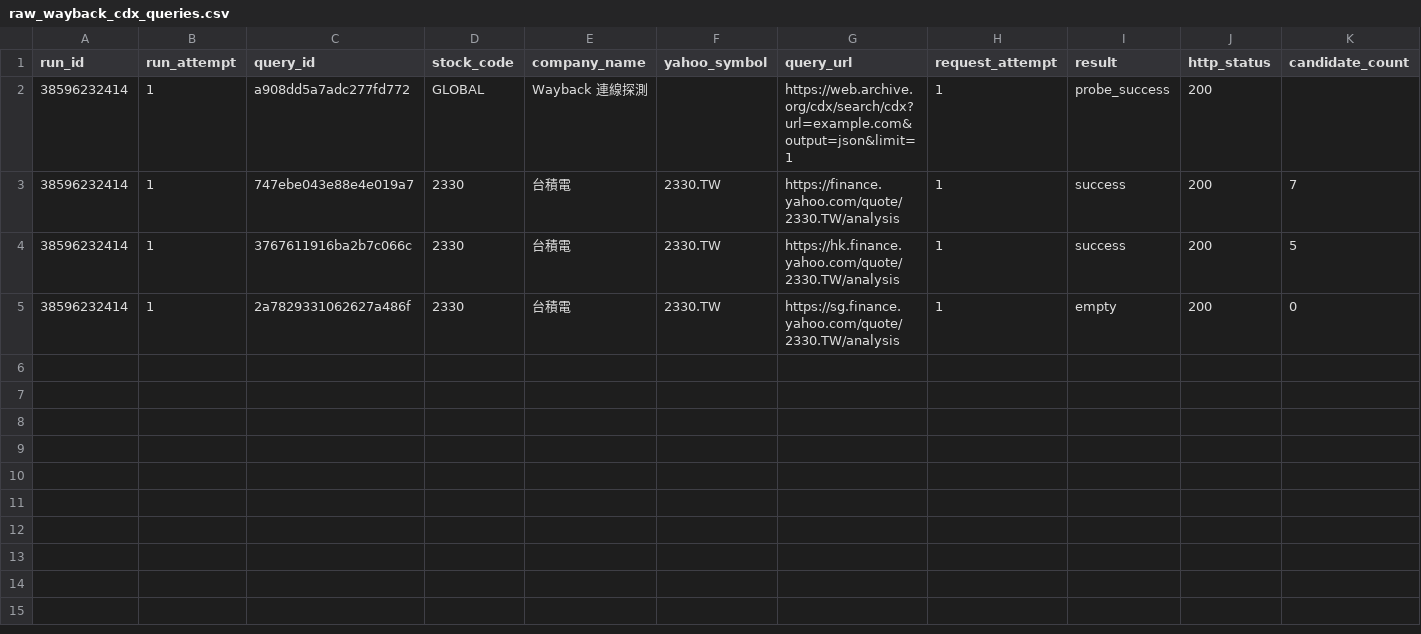
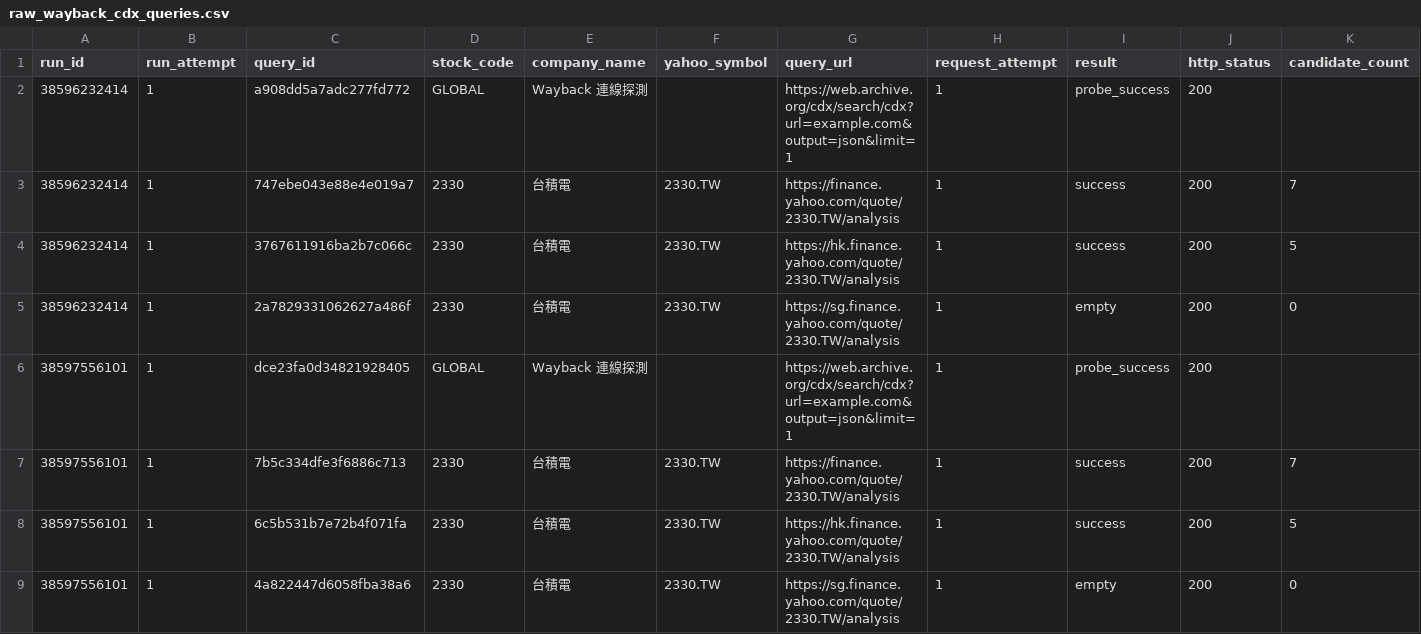
Before and after one commit to ZhongZheng782/Yahoo.Finance, a CSV file: data/reports/raw_wayback_cdx_queries.csv, drawn as a sheet; only a part is shown; rows hold the shown columns only; the diff names each change by its address in the sheet, - before the commit and + after, or states it on an @@ line.

```diff
--- a/data/reports/raw_wayback_cdx_queries.csv
+++ b/data/reports/raw_wayback_cdx_queries.csv
+row 6: 38597556101 | 1 | dce23fa0d34821928405 | GLOBAL | Wayback 連線探測 |  | https://web.archive.org/cdx/search/cdx?url=example.com&output=json&limit=1 | 1 | probe_success | 200
+row 7: 38597556101 | 1 | 7b5c334dfe3f6886c713 | 2330 | 台積電 | 2330.TW | https://finance.yahoo.com/quote/2330.TW/analysis | 1 | success | 200 | 7
+row 8: 38597556101 | 1 | 6c5b531b7e72b4f071fa | 2330 | 台積電 | 2330.TW | https://hk.finance.yahoo.com/quote/2330.TW/analysis | 1 | success | 200 | 5
+row 9: 38597556101 | 1 | 4a822447d6058fba38a6 | 2330 | 台積電 | 2330.TW | https://sg.finance.yahoo.com/quote/2330.TW/analysis | 1 | empty | 200 | 0
```
Also changed, not shown: data/reports/raw_wayback_cdx_candidates.csv, data/reports/raw_wayback_coverage_matrix.csv, 3 other files.
